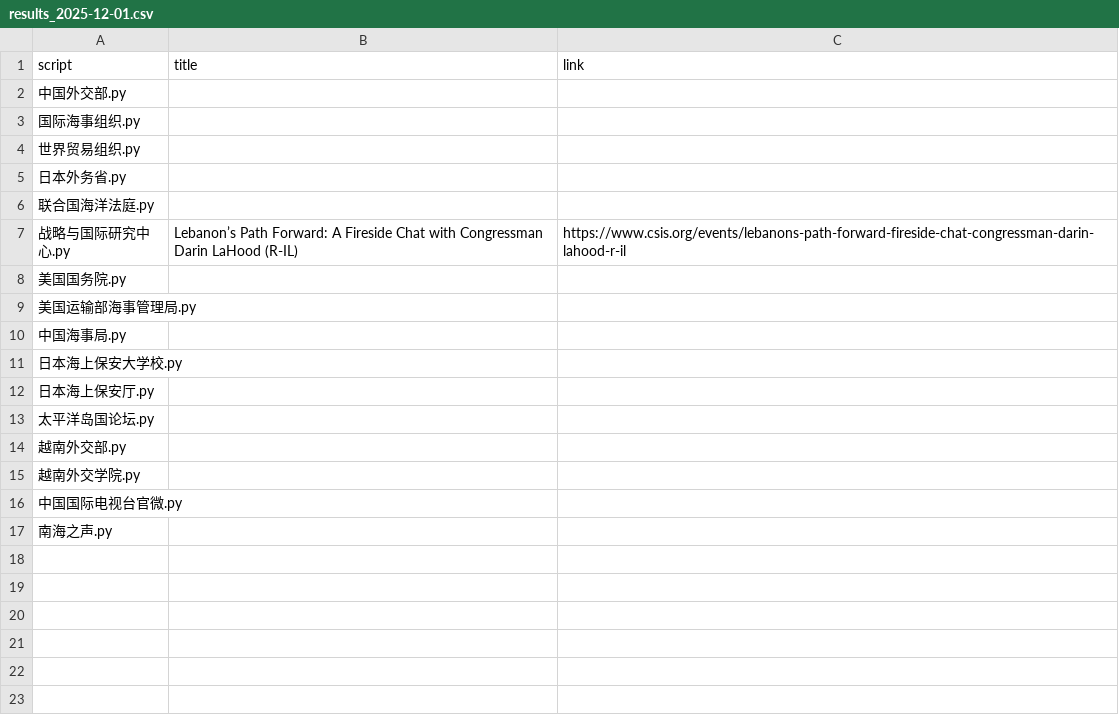
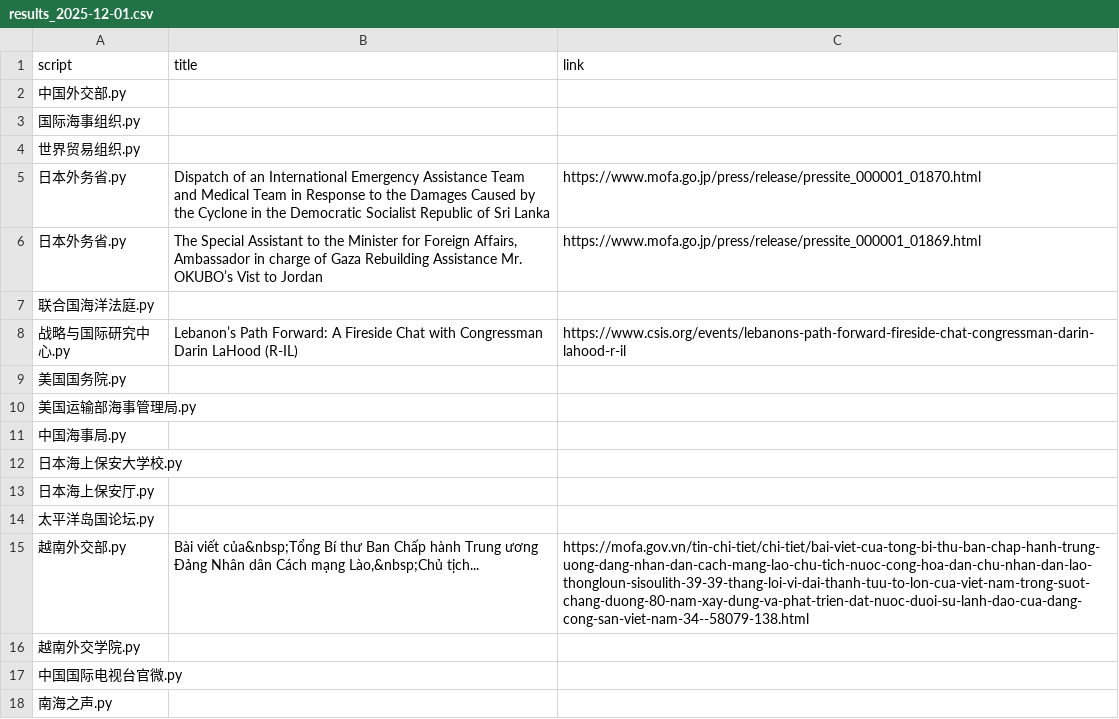
Before and after one commit to KACSH9/---, a CSV file: results_2025-12-01.csv, drawn as a sheet.

```diff
--- a/results_2025-12-01.csv
+++ b/results_2025-12-01.csv
@@ -4,3 +4,4 @@ script,title,link
 世界贸易组织.py,,
-日本外务省.py,,
+日本外务省.py,Dispatch of an International Emergency Assistance Team and Medical Team in Response to the Damages Caused by the Cyclone in the Democratic Socialist Republic of Sri Lanka,https://www.mofa.go.jp/press/release/pressite_000001_01870.html
+日本外务省.py,"The Special Assistant to the Minister for Foreign Affairs, Ambassador in charge of Gaza Rebuilding Assistance Mr. OKUBO’s Vist to Jordan",https://www.mofa.go.jp/press/release/pressite_000001_01869.html
 联合国海洋法庭.py,,
@@ -13,3 +14,3 @@ script,title,link
 太平洋岛国论坛.py,,
-越南外交部.py,,
+越南外交部.py,"Bài viết của&nbsp;Tổng Bí thư Ban Chấp hành Trung ương Đảng Nhân dân Cách mạng Lào,&nbsp;Chủ tịch...",https://mofa.gov.vn/tin-chi-tiet/chi-tiet/bai-viet-cua-tong-bi-thu-ban-chap-hanh-trung-uong-dang-nhan-dan-cach-mang-lao-chu-tich-nuoc-cong-hoa-dan-chu-nhan-dan-lao-thongloun-sisoulith-39-39-thang-loi-vi-dai-thanh-tuu-to-lon-cua-viet-nam-trong-suot-chang-duong-80-nam-xay-dung-va-phat-trien-dat-nuoc-duoi-su-lanh-dao-cua-dang-cong-san-viet-nam-34--58079-138.html
 越南外交学院.py,,
```
